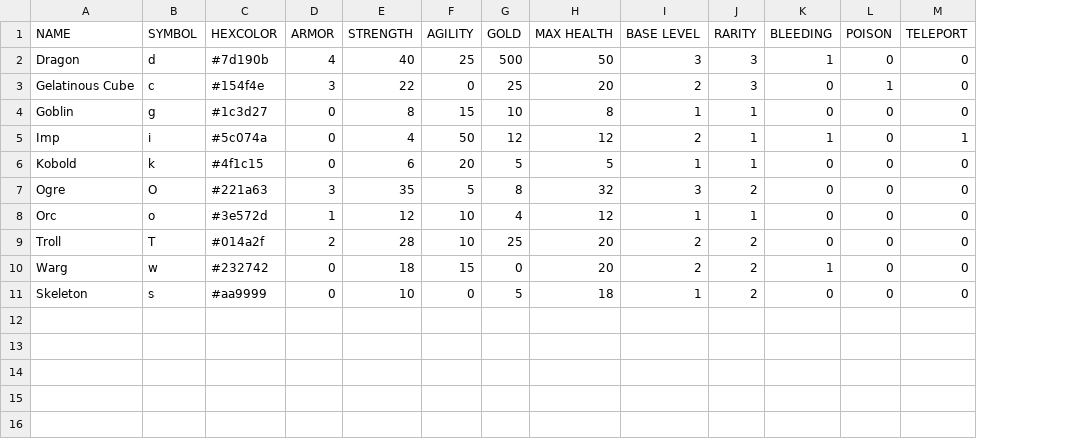
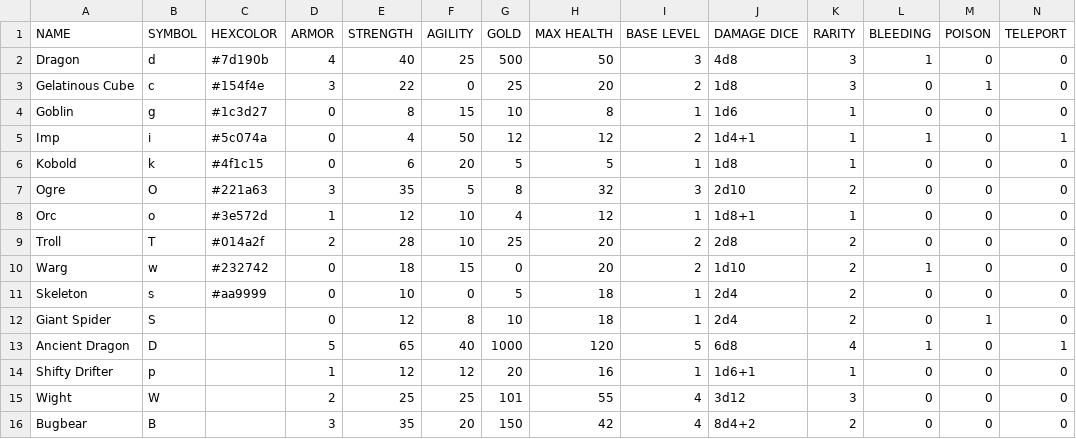
Before and after one commit to tonyrobots/7drl_2020, a CSV file: Assets/Resources/TextAssets/monsters.csv, drawn as a sheet; the diff names each change by its address in the sheet, - before the commit and + after, or states it on an @@ line.

Commit message:
implemented advancement system with 3 choices per level. added monster damage dice. did some balancing. levels get harder monsters the deeper you go.

```diff
--- a/Assets/Resources/TextAssets/monsters.csv
+++ b/Assets/Resources/TextAssets/monsters.csv
+column J (DAMAGE DICE), rows 2-11: 4d8 | 1d8 | 1d6 | 1d4+1 | 1d8 | 2d10 | 1d8+1 | 2d8 | 1d10 | 2d4
+row 12: Giant Spider | S |  | 0 | 12 | 8 | 10 | 18 | 1 | 2d4 | 2 | 0 | 1 | 0
+row 13: Ancient Dragon | D |  | 5 | 65 | 40 | 1000 | 120 | 5 | 6d8 | 4 | 1 | 0 | 1
+row 14: Shifty Drifter | p |  | 1 | 12 | 12 | 20 | 16 | 1 | 1d6+1 | 1 | 0 | 0 | 0
+row 15: Wight | W |  | 2 | 25 | 25 | 101 | 55 | 4 | 3d12 | 3 | 0 | 0 | 0
+row 16: Bugbear | B |  | 3 | 35 | 20 | 150 | 42 | 4 | 8d4+2 | 2 | 0 | 0 | 0
```
Also changed, not shown: 17 other files.
